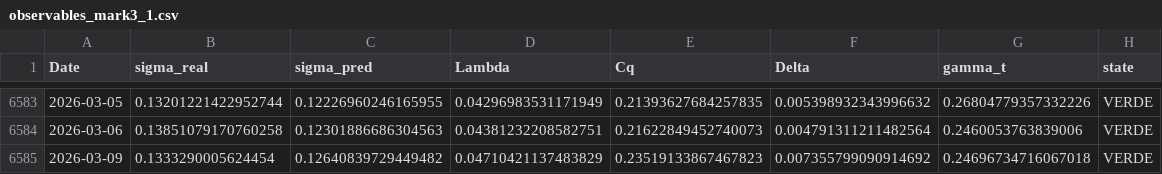
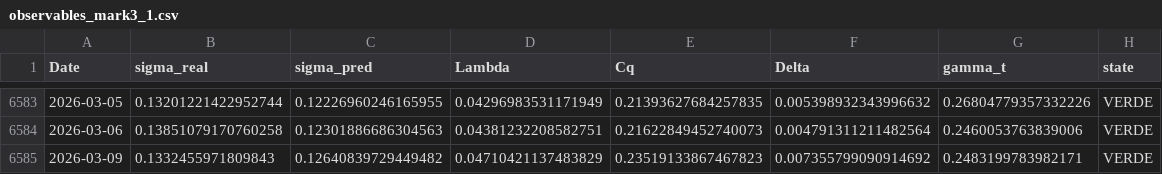
Before and after one commit to BengoecheaJulen/Sismografo-MARK-5.1, a CSV file: data/observables_mark3_1.csv, drawn as a sheet; only a part is shown, gaps mark what is left out.

Commit message:
🚀 Actualización MARK 3.1: 2026-03-09

```diff
--- a/data/observables_mark3_1.csv
+++ b/data/observables_mark3_1.csv
@@ -6584,2 +6584,2 @@ Date,sigma_real,sigma_pred,Lambda,Cq,Delta,gamma_t,state
 2026-03-06,0.13851079170760258,0.12301886686304563,0.04381232208582751,0.21622849452740073,0.004791311211482564,0.2460053763839006,VERDE
-2026-03-09,0.1333290005624454,0.12640839729449482,0.04710421137483829,0.23519133867467823,0.007355799090914692,0.24696734716067018,VERDE
+2026-03-09,0.1332455971809843,0.12640839729449482,0.04710421137483829,0.23519133867467823,0.007355799090914692,0.2483199783982171,VERDE
```
Also changed, not shown: 3 other files.
